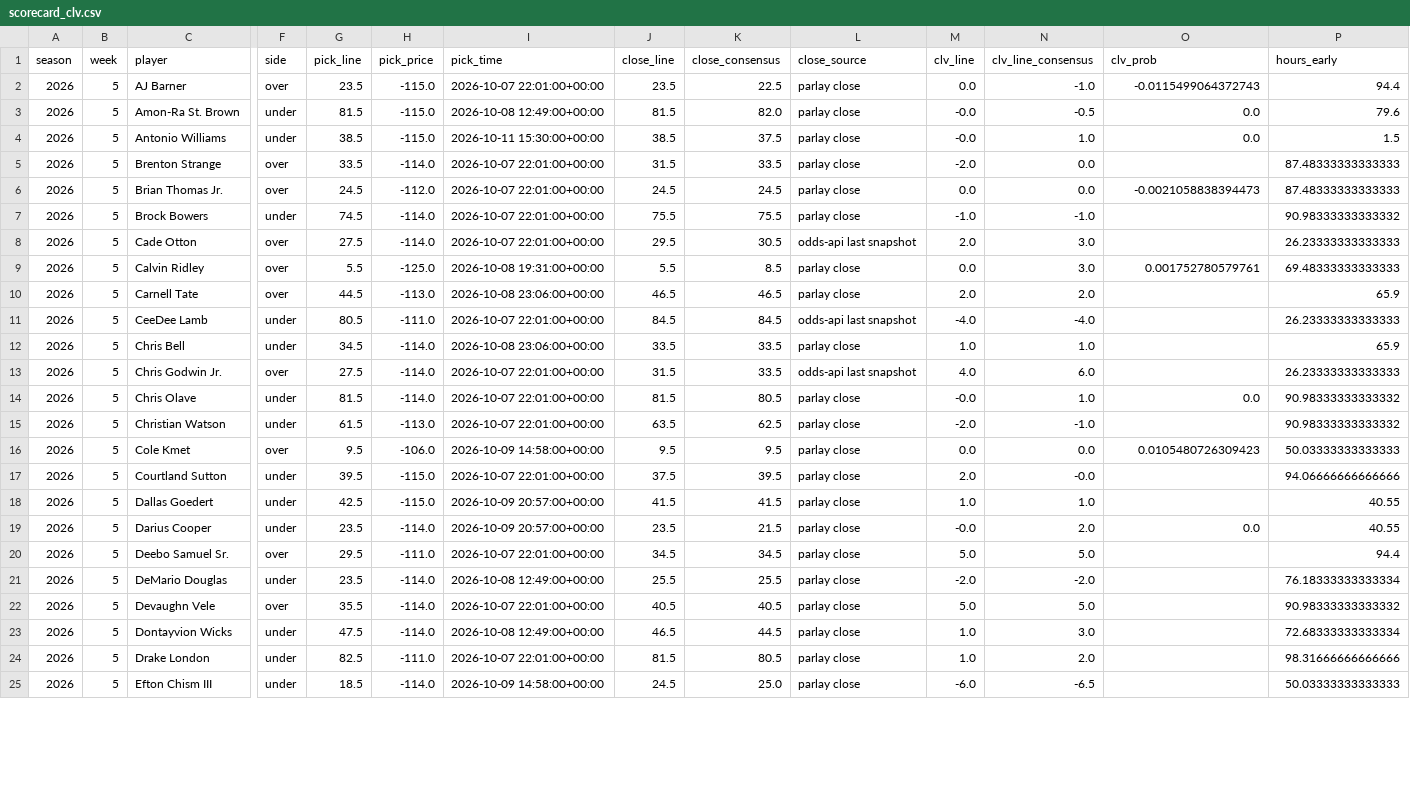
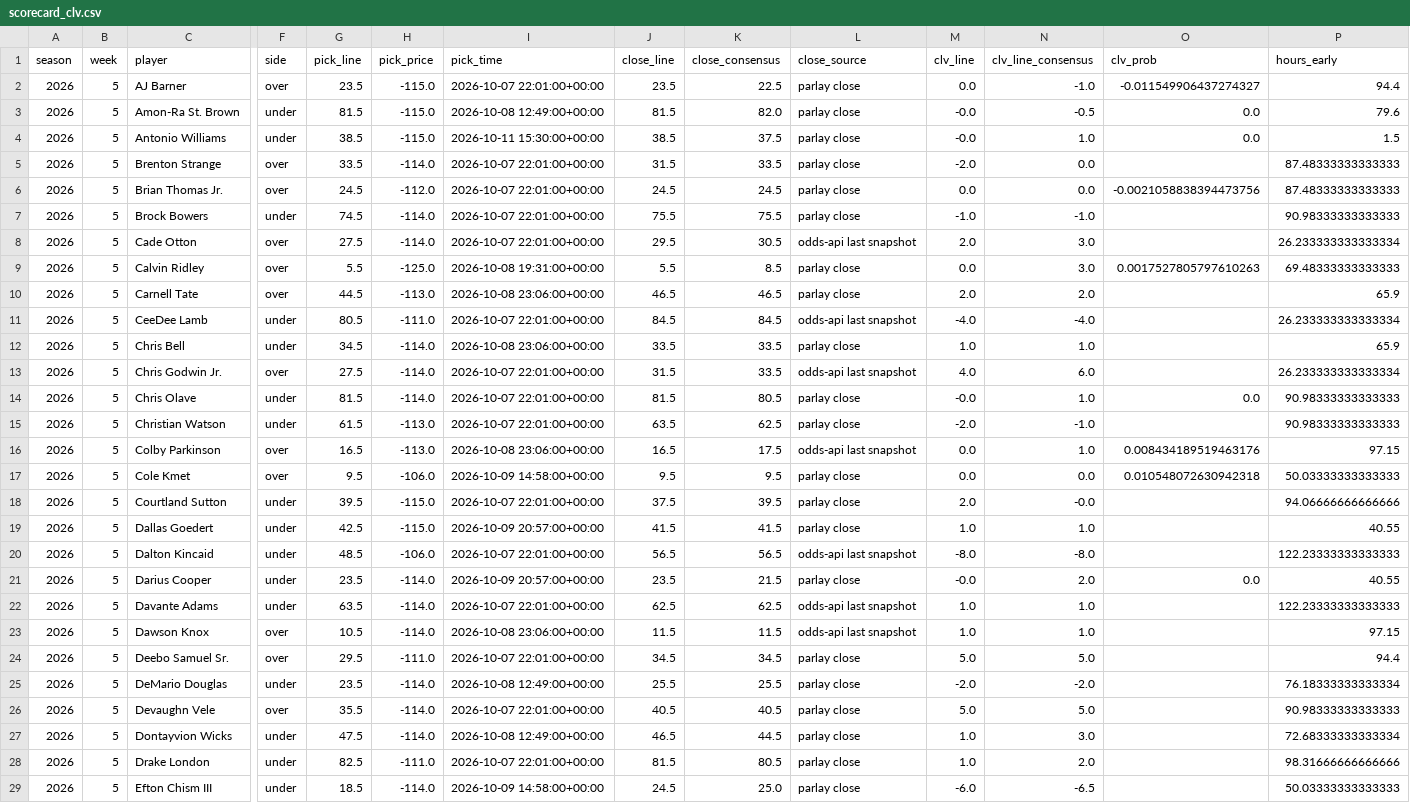
Before and after one commit to zgriesser-hue/NFL-player-projections-, a CSV file: data/scorecard_clv.csv, drawn as a sheet; only a part is shown, gaps mark what is left out; addresses are those after the commit; rows hold the shown columns only; the diff covers the shown part only; the diff names each change by its address in the sheet, - before the commit and + after, or states it on an @@ line.

```diff
--- a/data/scorecard_clv.csv
+++ b/data/scorecard_clv.csv
-O2 (clv_prob): -0.0115499064372743
+O2 (clv_prob): -0.011549906437274327
-O6 (clv_prob): -0.0021058838394473
+O6 (clv_prob): -0.0021058838394473756
-P7 (hours_early): 90.98333333333332
+P7 (hours_early): 90.98333333333333
-P8 (hours_early): 26.23333333333333
+P8 (hours_early): 26.233333333333334
-O9 (clv_prob): 0.001752780579761
+O9 (clv_prob): 0.0017527805797610263
-P11 (hours_early): 26.23333333333333
+P11 (hours_early): 26.233333333333334
-P13 (hours_early): 26.23333333333333
+P13 (hours_early): 26.233333333333334
-P14:P15 (hours_early): 90.98333333333332
+P14:P15 (hours_early): 90.98333333333333
+row 16: 2026 | 5 | Colby Parkinson | over | 16.5 | -113.0 | 2026-10-08 23:06:00+00:00 | 16.5 | 17.5 | odds-api last snapshot | 0.0 | 1.0 | 0.008434189519463176 | 97.15
-O17 (clv_prob): 0.0105480726309423
+O17 (clv_prob): 0.010548072630942318
+row 20: 2026 | 5 | Dalton Kincaid | under | 48.5 | -106.0 | 2026-10-07 22:01:00+00:00 | 56.5 | 56.5 | odds-api last snapshot | -8.0 | -8.0 |  | 122.23333333333333
+row 22: 2026 | 5 | Davante Adams | under | 63.5 | -114.0 | 2026-10-07 22:01:00+00:00 | 62.5 | 62.5 | odds-api last snapshot | 1.0 | 1.0 |  | 122.23333333333333
+row 23: 2026 | 5 | Dawson Knox | over | 10.5 | -114.0 | 2026-10-08 23:06:00+00:00 | 11.5 | 11.5 | odds-api last snapshot | 1.0 | 1.0 |  | 97.15
-P26 (hours_early): 90.98333333333332
+P26 (hours_early): 90.98333333333333
```
Also changed, not shown: 4 added rows and 31 edited cells elsewhere in this file, data/scorecard_bets.csv, data/scorecard_clv_receptions.csv, 10 other files.
